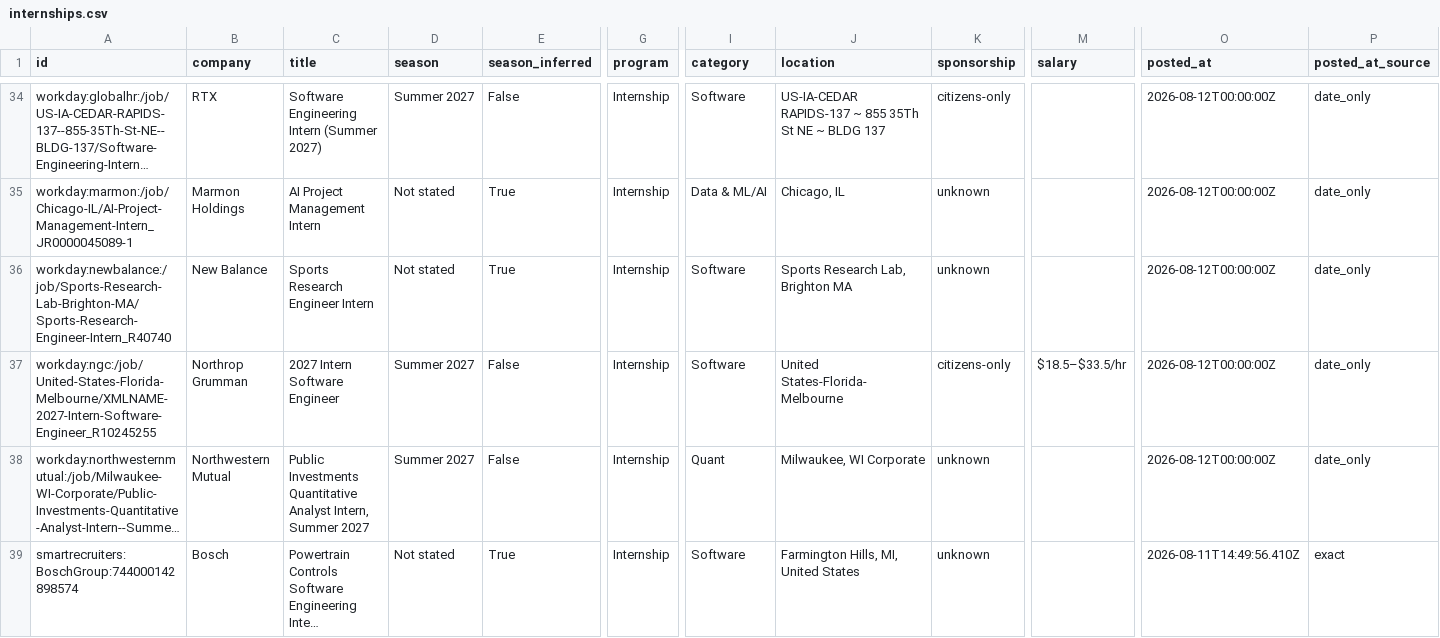
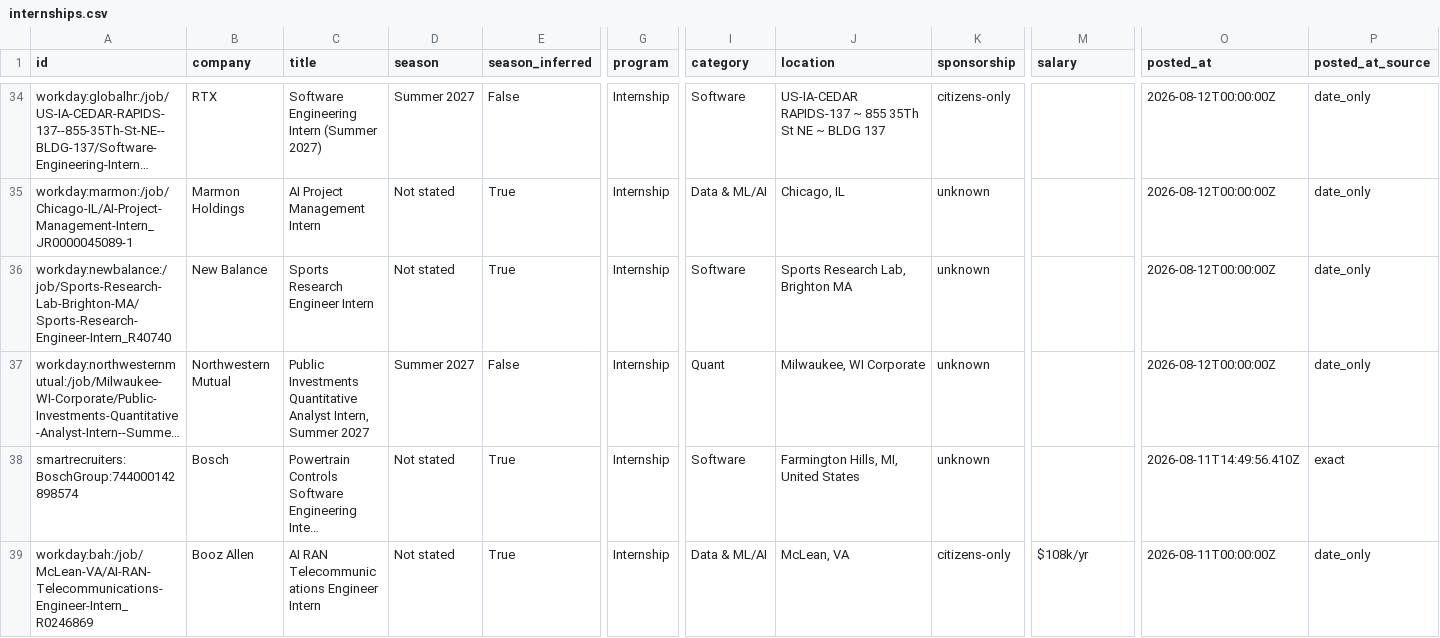
Before and after one commit to EthanChen5291/internship-alerts, a CSV file: data/internships.csv, drawn as a sheet; only a part is shown, gaps mark what is left out; the shorter side is filled out with more unchanged rows; long unchanged cells end in …; rows hold the shown columns only; the diff names each change by its address in the sheet, - before the commit and + after, or states it on an @@ line.

```diff
--- a/data/internships.csv
+++ b/data/internships.csv
-row 37: workday:ngc:/job/United-States-Florida-Melbourne/XMLNAME-2027-Intern-Software-Engineer_R10245255 | Northrop Grumman | 2027 Intern Software Engineer | Summer 2027 | False | Internship | Software | United States-Florida-Melbourne | citizens-only | $18.5–$33.5/hr | 2026-08-12T00:00:00Z | date_only
```
Also changed, not shown: docs/internships.csv, 12 other files.
